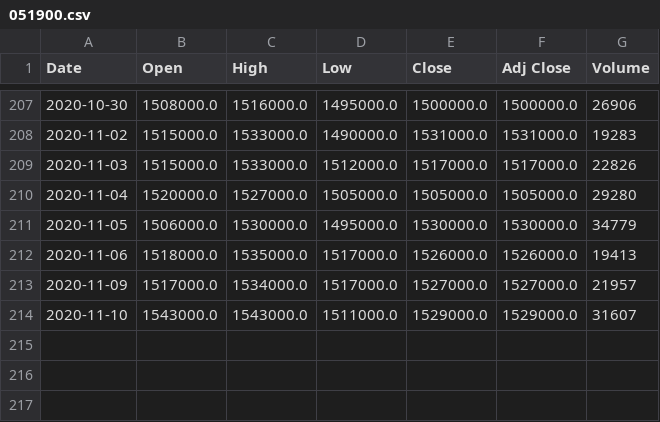
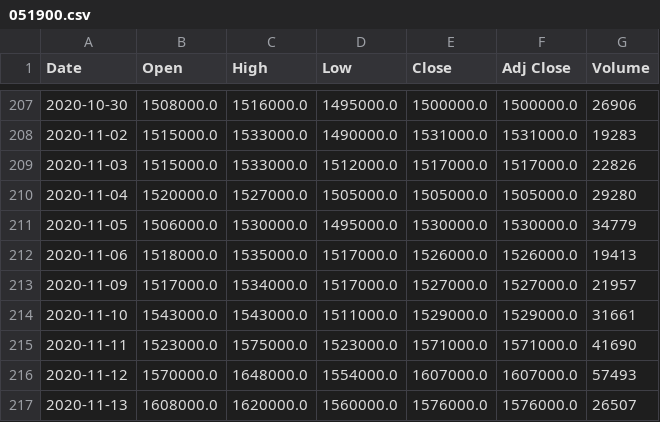
Before and after one commit to ckdgus0204/new_ant, a CSV file: data/051900.csv, drawn as a sheet; only a part is shown, gaps mark what is left out.

```diff
--- a/data/051900.csv
+++ b/data/051900.csv
@@ -213,2 +213,5 @@ Date,Open,High,Low,Close,Adj Close,Volume
 2020-11-09,1517000.0,1534000.0,1517000.0,1527000.0,1527000.0,21957
-2020-11-10,1543000.0,1543000.0,1511000.0,1529000.0,1529000.0,31607
+2020-11-10,1543000.0,1543000.0,1511000.0,1529000.0,1529000.0,31661
+2020-11-11,1523000.0,1575000.0,1523000.0,1571000.0,1571000.0,41690
+2020-11-12,1570000.0,1648000.0,1554000.0,1607000.0,1607000.0,57493
+2020-11-13,1608000.0,1620000.0,1560000.0,1576000.0,1576000.0,26507
```
Also changed, not shown: data/005380.csv, data/005490.csv, 38 other files.
